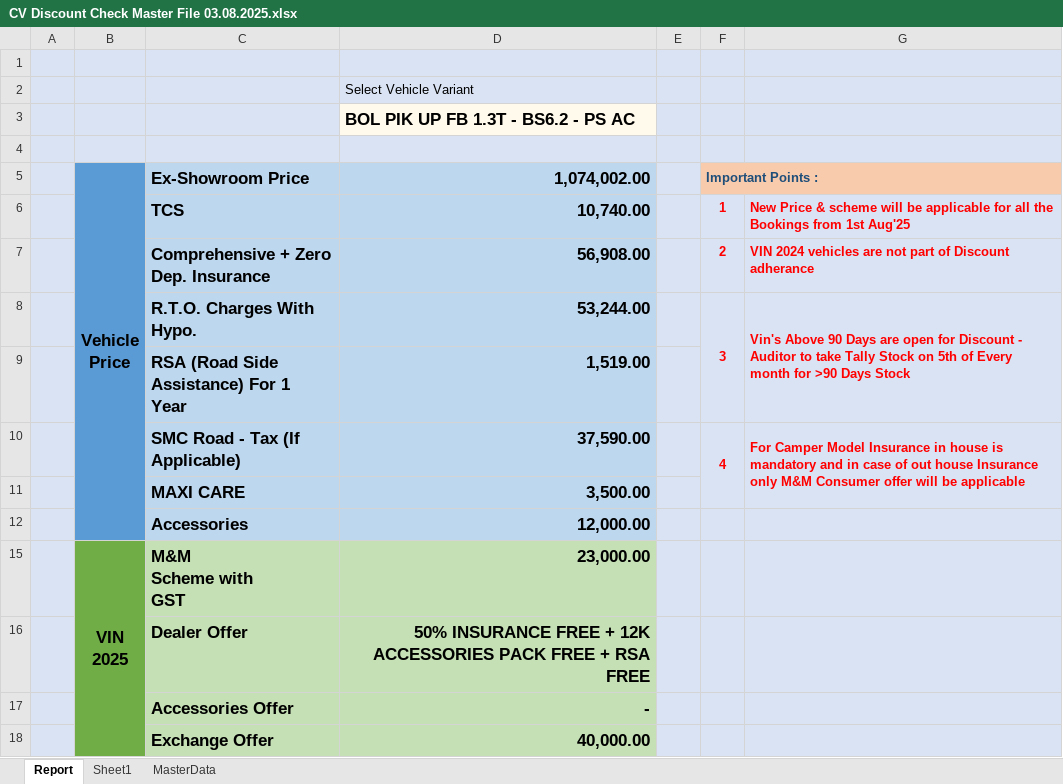
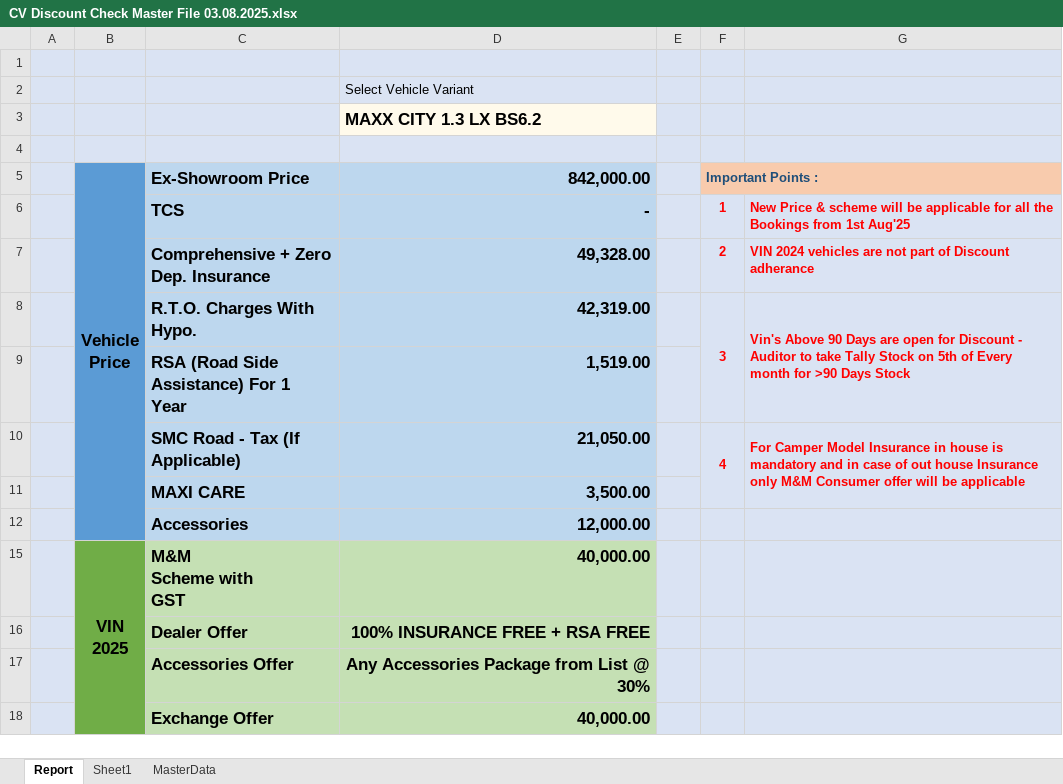
Before and after one commit to raj54669/docket-audit-app, an Excel workbook: Data/Discount_Cheker/CV Discount Check Master File 03.08.2025.xlsx, sheet Report, drawn as a sheet; values as stored, in another font and other column widths than the file's, no borders; the diff names each change by its address in the sheet, - before the commit and + after, or states it on an @@ line.

```diff
--- a/Data/Discount_Cheker/CV Discount Check Master File 03.08.2025.xlsx (sheet Report)
+++ b/Data/Discount_Cheker/CV Discount Check Master File 03.08.2025.xlsx (sheet Report)
-D3 (842,000.00): BOL PIK UP FB 1.3T - BS6.2 - PS AC
+D3 (842,000.00): MAXX CITY 1.3 LX BS6.2
-D5: 1,074,002.00
+D5: 842,000.00
-D6 (842,000.00): 10,740.00
+D6 (842,000.00): -
-D7 (842,000.00): 56,908.00
+D7 (842,000.00): 49,328.00
-D8 (842,000.00): 53,244.00
+D8 (842,000.00): 42,319.00
-D10 (842,000.00): 37,590.00
+D10 (842,000.00): 21,050.00
-D15 (842,000.00): 23,000.00
+D15 (842,000.00): 40,000.00
-D16 (842,000.00): 50% INSURANCE FREE + 12K ACCESSORIES PACK FREE + RSA FREE
+D16 (842,000.00): 100% INSURANCE FREE + RSA FREE
-D17 (842,000.00): -
+D17 (842,000.00): Any Accessories Package from List @ 30%
```
Also changed, not shown: sheet Sheet1, sheet MasterData, hidden cells.
